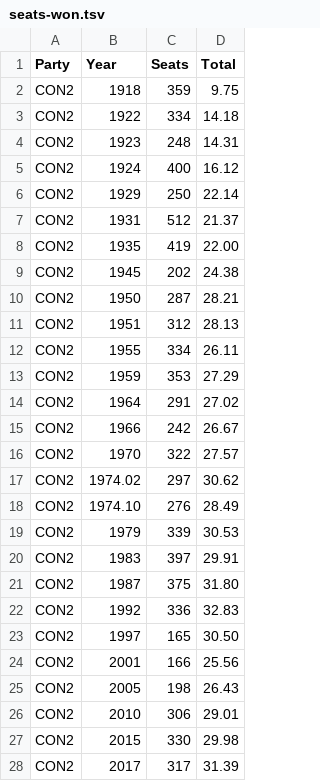
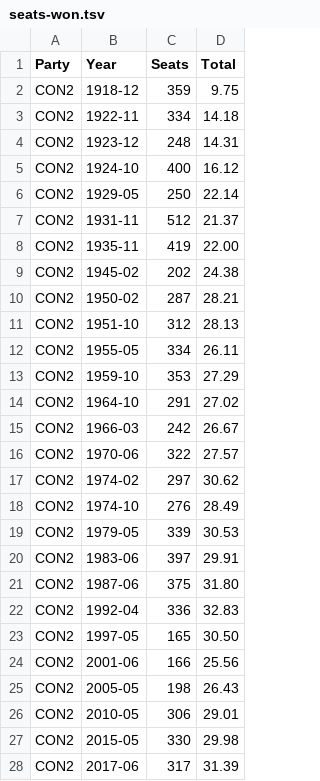
Before and after one commit to SPH73/uk-ge-results-dashboard-blog, a TSV file: data/seats-won.tsv, drawn as a sheet; only a part is shown; the diff covers the shown part only.

```diff
--- a/data/seats-won.tsv
+++ b/data/seats-won.tsv
@@ -1,28 +1,28 @@
 Party	Year	Seats	Total
-CON2	1918	359	9.75
-CON2	1922	334	14.18
-CON2	1923	248	14.31
-CON2	1924	400	16.12
-CON2	1929	250	22.14
-CON2	1931	512	21.37
-CON2	1935	419	22.00
-CON2	1945	202	24.38
-CON2	1950	287	28.21
-CON2	1951	312	28.13
-CON2	1955	334	26.11
-CON2	1959	353	27.29
-CON2	1964	291	27.02
-CON2	1966	242	26.67
-CON2	1970	322	27.57
-CON2	1974.02	297	30.62
-CON2	1974.10	276	28.49
-CON2	1979	339	30.53
-CON2	1983	397	29.91
-CON2	1987	375	31.80
-CON2	1992	336	32.83
-CON2	1997	165	30.50
-CON2	2001	166	25.56
-CON2	2005	198	26.43
-CON2	2010	306	29.01
-CON2	2015	330	29.98
-CON2	2017	317	31.39
+CON2	1918-12	359	9.75
+CON2	1922-11	334	14.18
+CON2	1923-12	248	14.31
+CON2	1924-10	400	16.12
+CON2	1929-05	250	22.14
+CON2	1931-11	512	21.37
+CON2	1935-11	419	22.00
+CON2	1945-02	202	24.38
+CON2	1950-02	287	28.21
+CON2	1951-10	312	28.13
+CON2	1955-05	334	26.11
+CON2	1959-10	353	27.29
+CON2	1964-10	291	27.02
+CON2	1966-03	242	26.67
+CON2	1970-06	322	27.57
+CON2	1974-02	297	30.62
+CON2	1974-10	276	28.49
+CON2	1979-05	339	30.53
+CON2	1983-06	397	29.91
+CON2	1987-06	375	31.80
+CON2	1992-04	336	32.83
+CON2	1997-05	165	30.50
+CON2	2001-06	166	25.56
+CON2	2005-05	198	26.43
+CON2	2010-05	306	29.01
+CON2	2015-05	330	29.98
+CON2	2017-06	317	31.39
```
Also changed, not shown: 108 edited cells elsewhere in this file, data/vote-share.tsv, data/votes-M.tsv, 1 other file.
